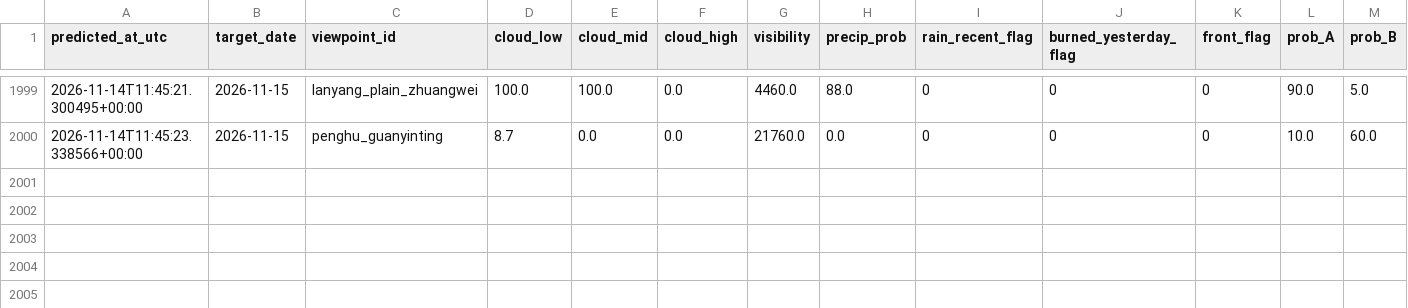
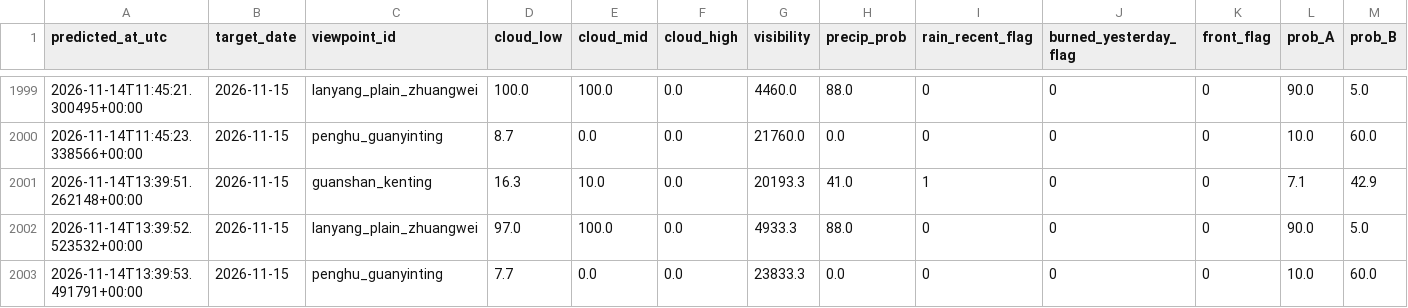
Before and after one commit to VioVenus/taipei-sunset, a CSV file: data/logs/predictions.csv, drawn as a sheet; only a part is shown, gaps mark what is left out; rows hold the shown columns only; the diff names each change by its address in the sheet, - before the commit and + after, or states it on an @@ line.

```diff
--- a/data/logs/predictions.csv
+++ b/data/logs/predictions.csv
+row 2001: 2026-11-14T13:39:51.262148+00:00 | 2026-11-15 | guanshan_kenting | 16.3 | 10.0 | 0.0 | 20193.3 | 41.0 | 1 | 0 | 0 | 7.1 | 42.9
+row 2002: 2026-11-14T13:39:52.523532+00:00 | 2026-11-15 | lanyang_plain_zhuangwei | 97.0 | 100.0 | 0.0 | 4933.3 | 88.0 | 0 | 0 | 0 | 90.0 | 5.0
+row 2003: 2026-11-14T13:39:53.491791+00:00 | 2026-11-15 | penghu_guanyinting | 7.7 | 0.0 | 0.0 | 23833.3 | 0.0 | 0 | 0 | 0 | 10.0 | 60.0
```
